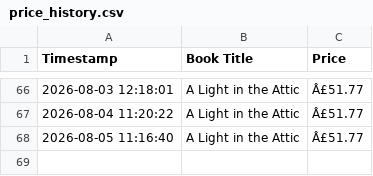
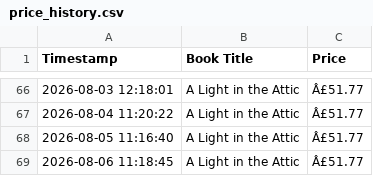
Before and after one commit to Bhanukarthik-220548/automated-price-scraper, a CSV file: price_history.csv, drawn as a sheet; only a part is shown, gaps mark what is left out; the diff names each change by its address in the sheet, - before the commit and + after, or states it on an @@ line.

```diff
--- a/price_history.csv
+++ b/price_history.csv
+row 69: 2026-08-06 11:18:45 | A Light in the Attic | Â£51.77
```
